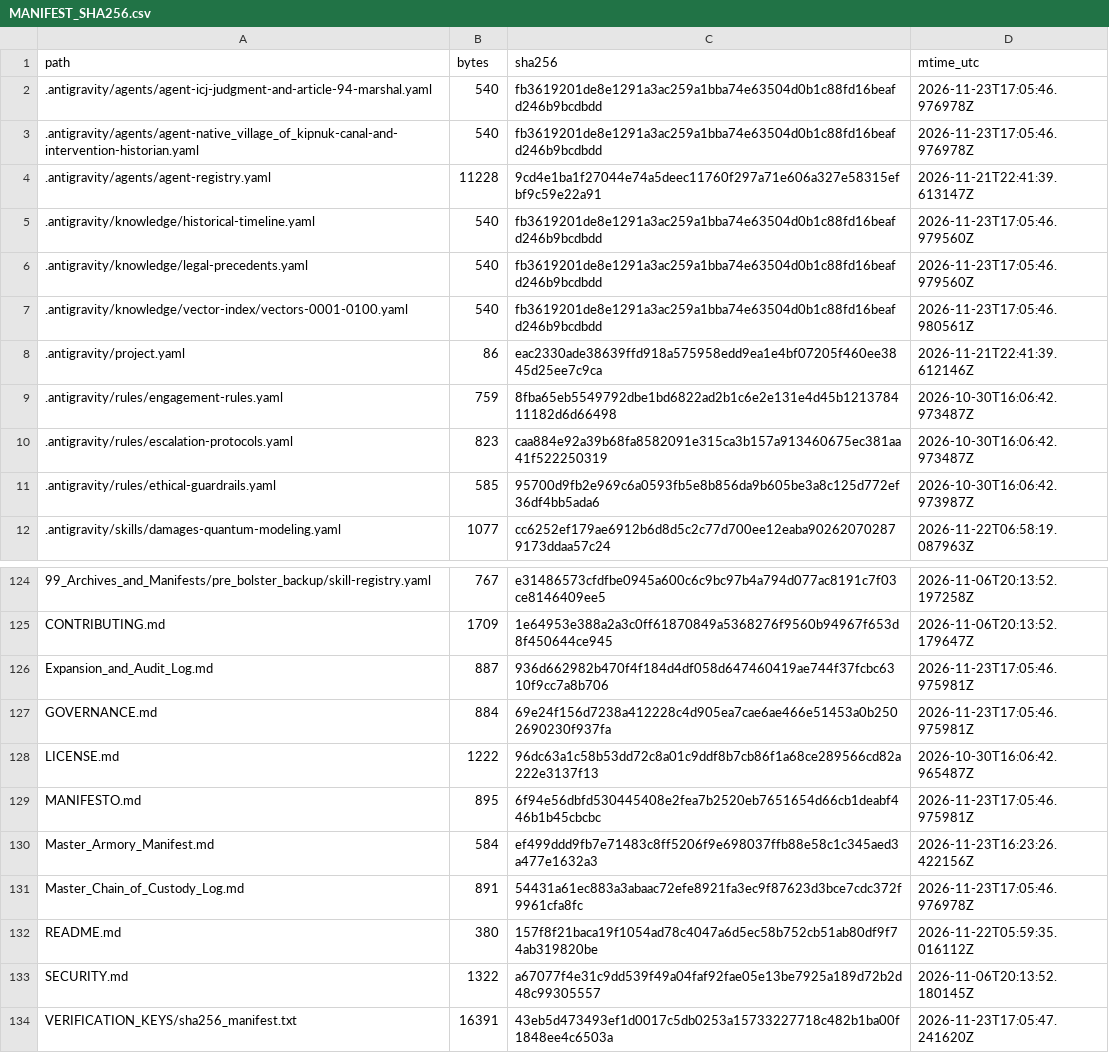
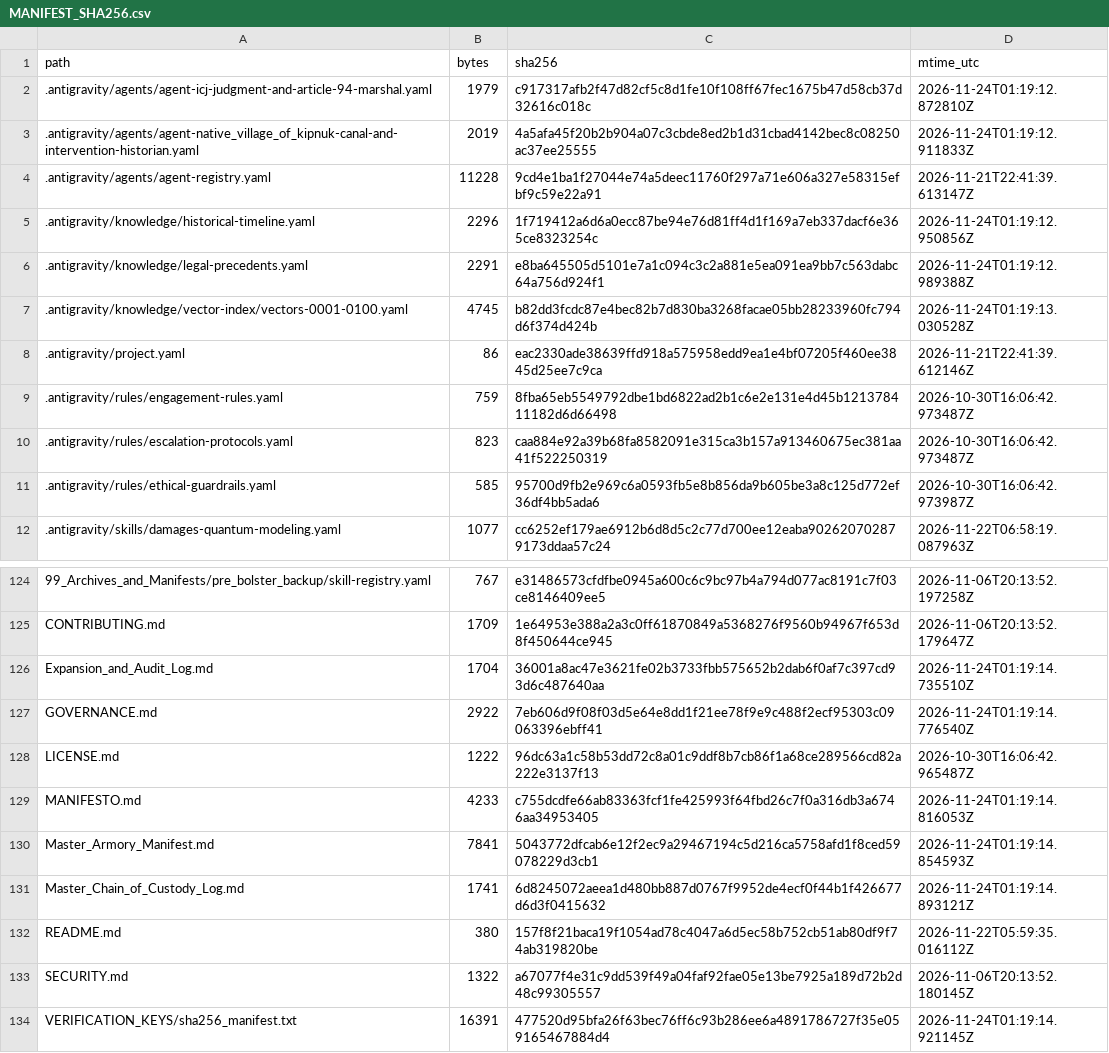
Before and after one commit to GlobalRestitutionAlliance/turtle-island-us-ak-native-village-of-kipnuk-master-litigation, a CSV file: 99_Archives_and_Manifests/MANIFEST_SHA256.csv, drawn as a sheet; only a part is shown, gaps mark what is left out; the diff covers the shown part only.

```diff
--- a/99_Archives_and_Manifests/MANIFEST_SHA256.csv
+++ b/99_Archives_and_Manifests/MANIFEST_SHA256.csv
@@ -1,8 +1,8 @@
 path,bytes,sha256,mtime_utc
-.antigravity/agents/agent-icj-judgment-and-article-94-marshal.yaml,540,fb3619201de8e1291a3ac259a1bba74e63504d0b1c88fd16beafd246b9bcdbdd,2026-11-23T17:05:46.976978Z
-.antigravity/agents/agent-native_village_of_kipnuk-canal-and-intervention-historian.yaml,540,fb3619201de8e1291a3ac259a1bba74e63504d0b1c88fd16beafd246b9bcdbdd,2026-11-23T17:05:46.976978Z
+.antigravity/agents/agent-icj-judgment-and-article-94-marshal.yaml,1979,c917317afb2f47d82cf5c8d1fe10f108ff67fec1675b47d58cb37d32616c018c,2026-11-24T01:19:12.872810Z
+.antigravity/agents/agent-native_village_of_kipnuk-canal-and-intervention-historian.yaml,2019,4a5afa45f20b2b904a07c3cbde8ed2b1d31cbad4142bec8c08250ac37ee25555,2026-11-24T01:19:12.911833Z
 .antigravity/agents/agent-registry.yaml,11228,9cd4e1ba1f27044e74a5deec11760f297a71e606a327e58315efbf9c59e22a91,2026-11-21T22:41:39.613147Z
-.antigravity/knowledge/historical-timeline.yaml,540,fb3619201de8e1291a3ac259a1bba74e63504d0b1c88fd16beafd246b9bcdbdd,2026-11-23T17:05:46.979560Z
-.antigravity/knowledge/legal-precedents.yaml,540,fb3619201de8e1291a3ac259a1bba74e63504d0b1c88fd16beafd246b9bcdbdd,2026-11-23T17:05:46.979560Z
-.antigravity/knowledge/vector-index/vectors-0001-0100.yaml,540,fb3619201de8e1291a3ac259a1bba74e63504d0b1c88fd16beafd246b9bcdbdd,2026-11-23T17:05:46.980561Z
+.antigravity/knowledge/historical-timeline.yaml,2296,1f719412a6d6a0ecc87be94e76d81ff4d1f169a7eb337dacf6e365ce8323254c,2026-11-24T01:19:12.950856Z
+.antigravity/knowledge/legal-precedents.yaml,2291,e8ba645505d5101e7a1c094c3c2a881e5ea091ea9bb7c563dabc64a756d924f1,2026-11-24T01:19:12.989388Z
+.antigravity/knowledge/vector-index/vectors-0001-0100.yaml,4745,b82dd3fcdc87e4bec82b7d830ba3268facae05bb28233960fc794d6f374d424b,2026-11-24T01:19:13.030528Z
 .antigravity/project.yaml,86,eac2330ade38639ffd918a575958edd9ea1e4bf07205f460ee3845d25ee7c9ca,2026-11-21T22:41:39.612146Z
@@ -125,10 +125,10 @@ path,bytes,sha256,mtime_utc
 CONTRIBUTING.md,1709,1e64953e388a2a3c0ff61870849a5368276f9560b94967f653d8f450644ce945,2026-11-06T20:13:52.179647Z
-Expansion_and_Audit_Log.md,887,936d662982b470f4f184d4df058d647460419ae744f37fcbc6310f9cc7a8b706,2026-11-23T17:05:46.975981Z
-GOVERNANCE.md,884,69e24f156d7238a412228c4d905ea7cae6ae466e51453a0b2502690230f937fa,2026-11-23T17:05:46.975981Z
+Expansion_and_Audit_Log.md,1704,36001a8ac47e3621fe02b3733fbb575652b2dab6f0af7c397cd93d6c487640aa,2026-11-24T01:19:14.735510Z
+GOVERNANCE.md,2922,7eb606d9f08f03d5e64e8dd1f21ee78f9e9c488f2ecf95303c09063396ebff41,2026-11-24T01:19:14.776540Z
 LICENSE.md,1222,96dc63a1c58b53dd72c8a01c9ddf8b7cb86f1a68ce289566cd82a222e3137f13,2026-10-30T16:06:42.965487Z
-MANIFESTO.md,895,6f94e56dbfd530445408e2fea7b2520eb7651654d66cb1deabf446b1b45cbcbc,2026-11-23T17:05:46.975981Z
-Master_Armory_Manifest.md,584,ef499ddd9fb7e71483c8ff5206f9e698037ffb88e58c1c345aed3a477e1632a3,2026-11-23T16:23:26.422156Z
-Master_Chain_of_Custody_Log.md,891,54431a61ec883a3abaac72efe8921fa3ec9f87623d3bce7cdc372f9961cfa8fc,2026-11-23T17:05:46.976978Z
+MANIFESTO.md,4233,c755dcdfe66ab83363fcf1fe425993f64fbd26c7f0a316db3a6746aa34953405,2026-11-24T01:19:14.816053Z
+Master_Armory_Manifest.md,7841,5043772dfcab6e12f2ec9a29467194c5d216ca5758afd1f8ced59078229d3cb1,2026-11-24T01:19:14.854593Z
+Master_Chain_of_Custody_Log.md,1741,6d8245072aeea1d480bb887d0767f9952de4ecf0f44b1f426677d6d3f0415632,2026-11-24T01:19:14.893121Z
 README.md,380,157f8f21baca19f1054ad78c4047a6d5ec58b752cb51ab80df9f74ab319820be,2026-11-22T05:59:35.016112Z
 SECURITY.md,1322,a67077f4e31c9dd539f49a04faf92fae05e13be7925a189d72b2d48c99305557,2026-11-06T20:13:52.180145Z
-VERIFICATION_KEYS/sha256_manifest.txt,16391,43eb5d473493ef1d0017c5db0253a15733227718c482b1ba00f1848ee4c6503a,2026-11-23T17:05:47.241620Z
+VERIFICATION_KEYS/sha256_manifest.txt,16391,477520d95bfa26f63bec76ff6c93b286ee6a4891786727f35e059165467884d4,2026-11-24T01:19:14.921145Z
```
Also changed, not shown: 84 edited cells elsewhere in this file, 39 other files.
